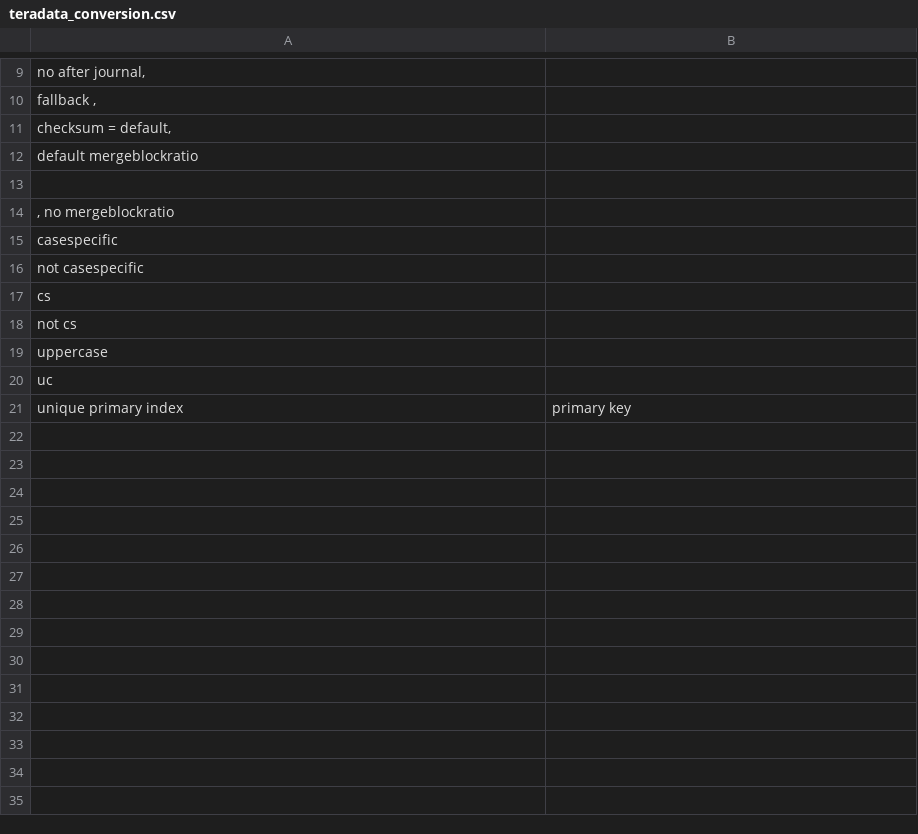
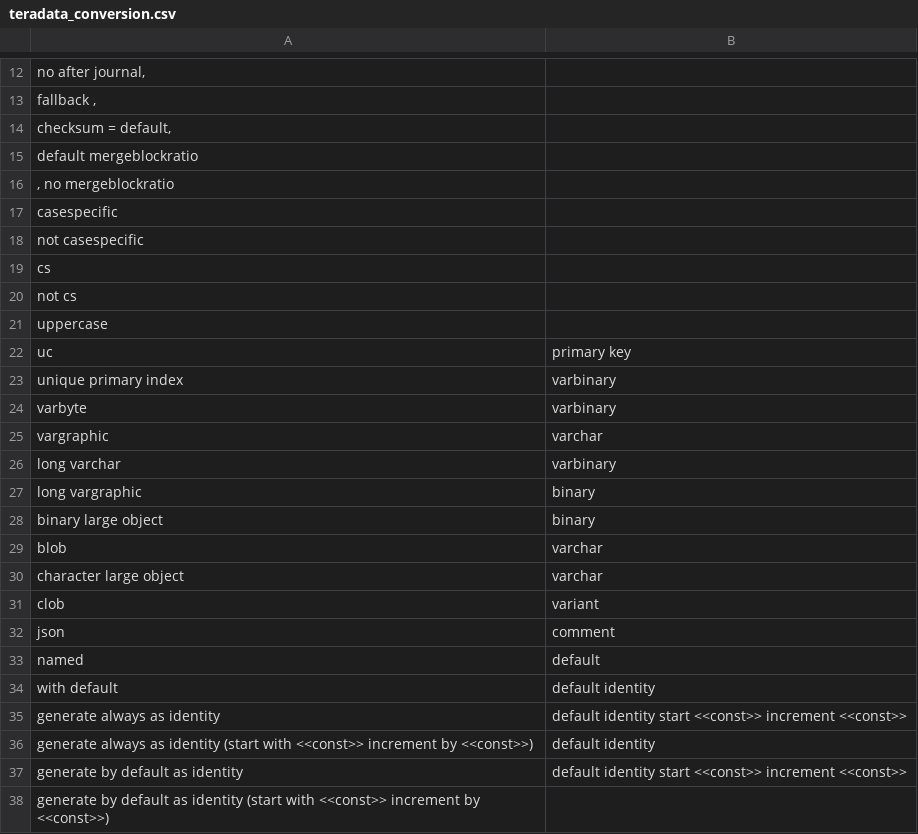
Before and after one commit to rajendraraghu/SMAPP, a CSV file: src/main/resources/snowddl_lib/teradata_conversion.csv, drawn as a sheet; only a part is shown, gaps mark what is left out; the diff covers the shown part only.

Commit message:
Updated Teradata SnowDDL Libs

```diff
--- a/src/main/resources/snowddl_lib/teradata_conversion.csv
+++ b/src/main/resources/snowddl_lib/teradata_conversion.csv
@@ -13 +15,0 @@ default mergeblockratio,
-
@@ -20,2 +22,17 @@ uppercase,
-uc,
-unique primary index,primary key
+uc,primary key,,
+unique primary index,varbinary,,
+varbyte,varbinary,,
+vargraphic,varchar,,
+long varchar,varbinary,,
+long vargraphic,binary,,
+binary large object,binary,,
+blob,varchar,,
+character large object,varchar,,
+clob,variant,,
+json,comment,,
+named,default,,
+with default,default identity,,
+generate always as identity ,default identity start <<const>> increment <<const>>,,
+generate always as identity (start with <<const>> increment by <<const>>),default identity,,
+generate by default  as identity ,default identity start <<const>> increment <<const>>,,
+generate by default  as identity (start with <<const>> increment by <<const>>),,,
```
Also changed, not shown: 3 added rows and 2 edited cells elsewhere in this file, 2 other files.
